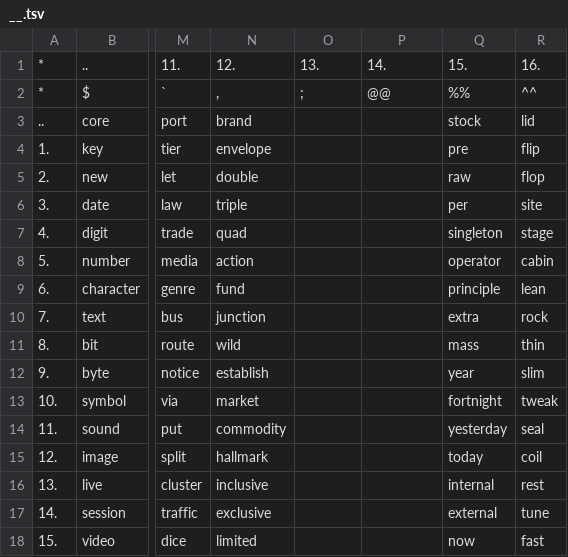
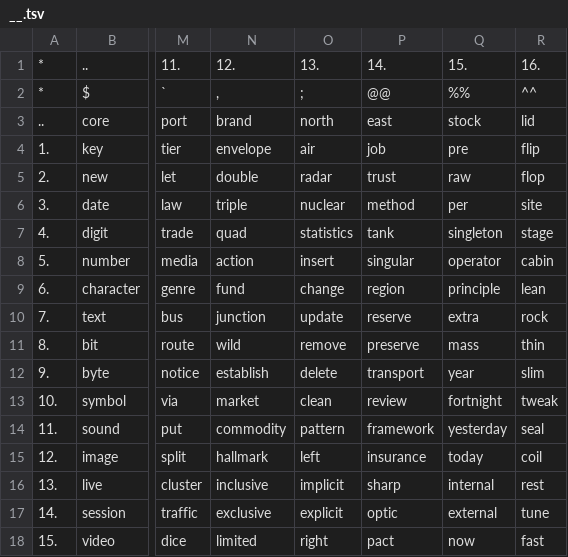
Before and after one commit to openroot/ProjectSpring53, a TSV file: .ProjectSpring53/__.tsv, drawn as a sheet; only a part is shown, gaps mark what is left out; the diff covers the shown part only; the diff names each change by its address in the sheet, - before the commit and + after, or states it on an @@ line.

```diff
--- a/.ProjectSpring53/__.tsv
+++ b/.ProjectSpring53/__.tsv
-O3: (empty)
+O3: north
-P3: (empty)
+P3: east
-O4: (empty)
+O4: air
-P4: (empty)
+P4: job
-O5: (empty)
+O5: radar
-P5: (empty)
+P5: trust
-O6: (empty)
+O6: nuclear
-P6: (empty)
+P6: method
-O7: (empty)
+O7: statistics
-P7: (empty)
+P7: tank
-O8: (empty)
+O8: insert
-P8: (empty)
+P8: singular
-O9: (empty)
+O9: change
-P9: (empty)
+P9: region
-O10: (empty)
+O10: update
-P10: (empty)
+P10: reserve
-O11: (empty)
+O11: remove
-P11: (empty)
+P11: preserve
-O12: (empty)
+O12: delete
-P12: (empty)
+P12: transport
-O13: (empty)
+O13: clean
-P13: (empty)
+P13: review
-O14: (empty)
+O14: pattern
-P14: (empty)
+P14: framework
-O15: (empty)
+O15: left
-P15: (empty)
+P15: insurance
-O16: (empty)
+O16: implicit
-P16: (empty)
+P16: sharp
-O17: (empty)
+O17: explicit
-P17: (empty)
+P17: optic
-O18: (empty)
+O18: right
-P18: (empty)
+P18: pact
```
Also changed, not shown: 24 edited cells elsewhere in this file, 1 other file.
